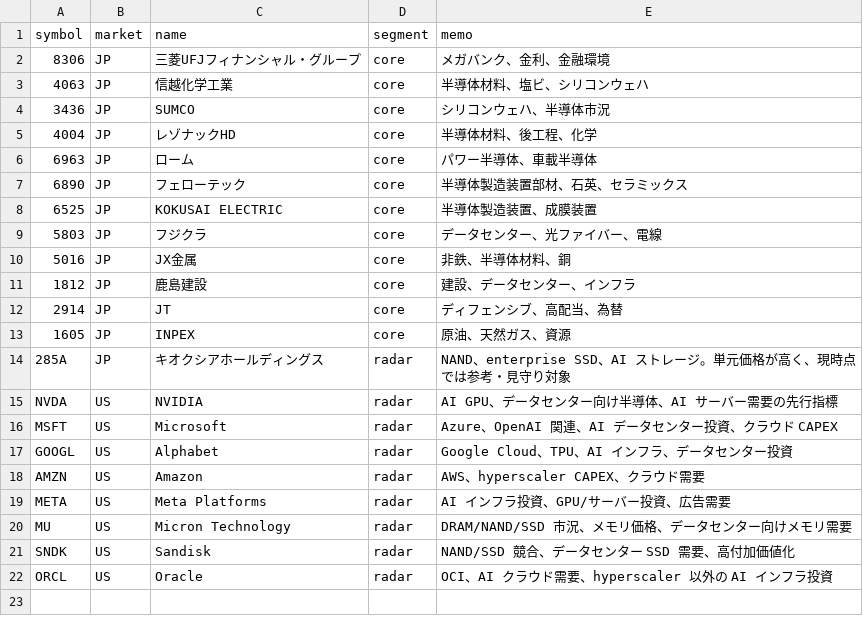
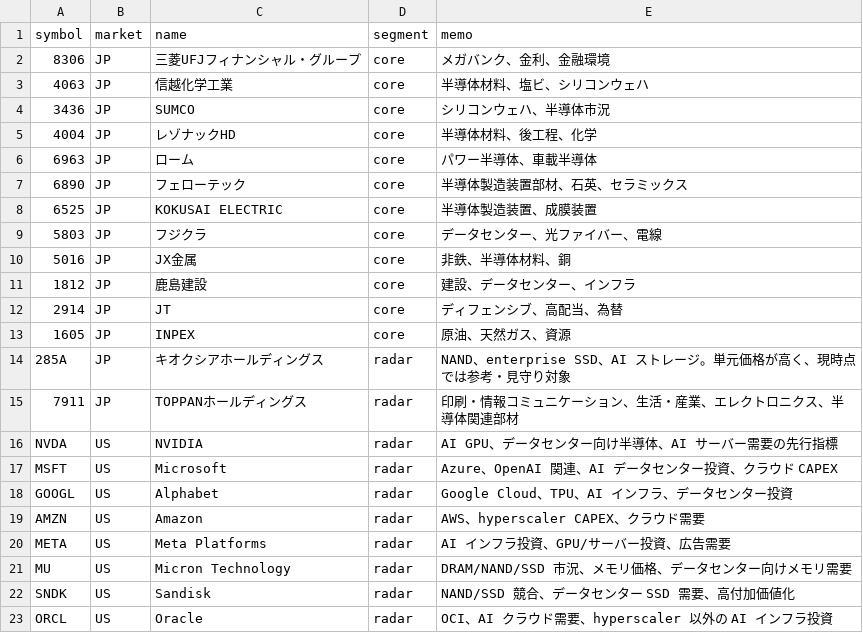
Before and after one commit to oshinko/feeds, a CSV file: data/stocks.csv, drawn as a sheet; the diff names each change by its address in the sheet, - before the commit and + after, or states it on an @@ line.

Commit message:
Regenerate stocks CSV with TOPPAN Holdings

```diff
--- a/data/stocks.csv
+++ b/data/stocks.csv
+row 15: 7911 | JP | TOPPANホールディングス | radar | 印刷・情報コミュニケーション、生活・産業、エレクトロニクス、半導体関連部材
```
